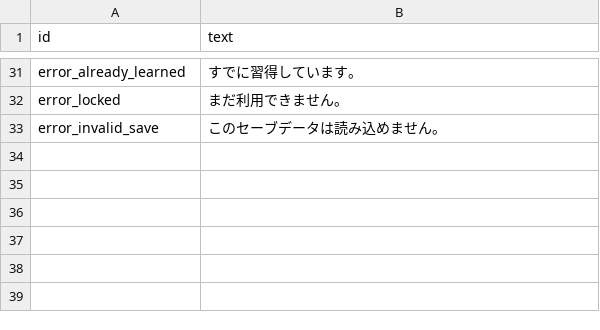
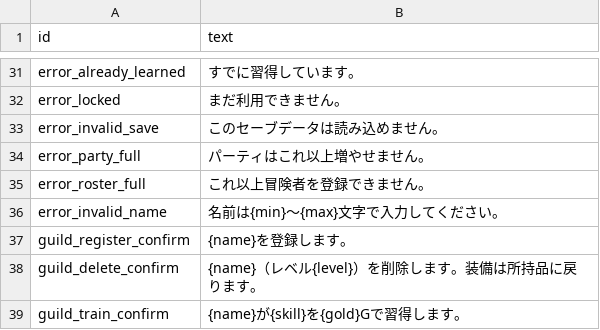
Before and after one commit to nigomzk/wizlike-project, a CSV file: data/texts.csv, drawn as a sheet; only a part is shown, gaps mark what is left out.

```diff
--- a/data/texts.csv
+++ b/data/texts.csv
@@ -33 +33,7 @@ error_locked,まだ利用できません。
 error_invalid_save,このセーブデータは読み込めません。
+error_party_full,パーティはこれ以上増やせません。
+error_roster_full,これ以上冒険者を登録できません。
+error_invalid_name,名前は{min}〜{max}文字で入力してください。
+guild_register_confirm,{name}を登録します。
+guild_delete_confirm,{name}（レベル{level}）を削除します。装備は所持品に戻ります。
+guild_train_confirm,{name}が{skill}を{gold}Gで習得します。
```
Also changed, not shown: 19 other files.
